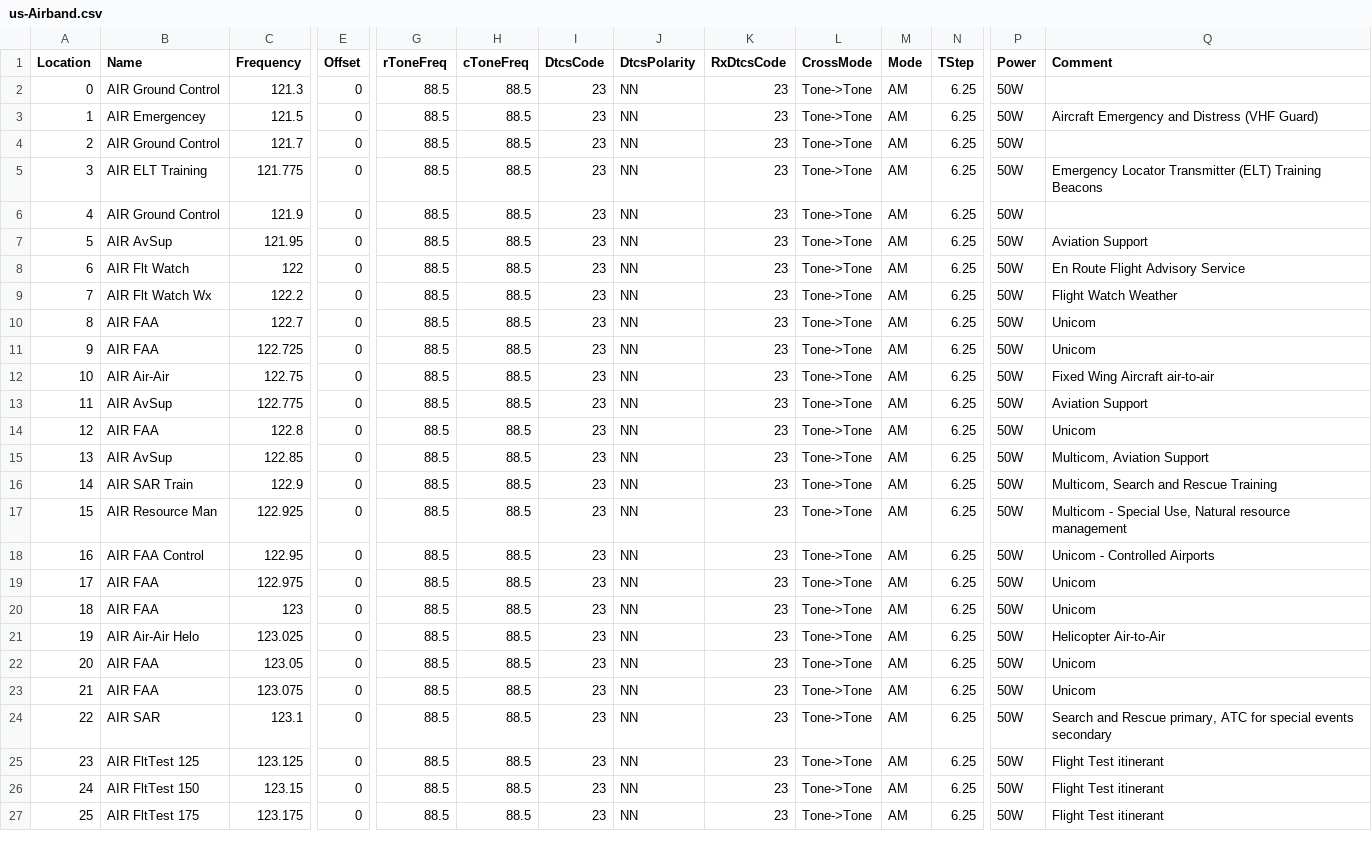
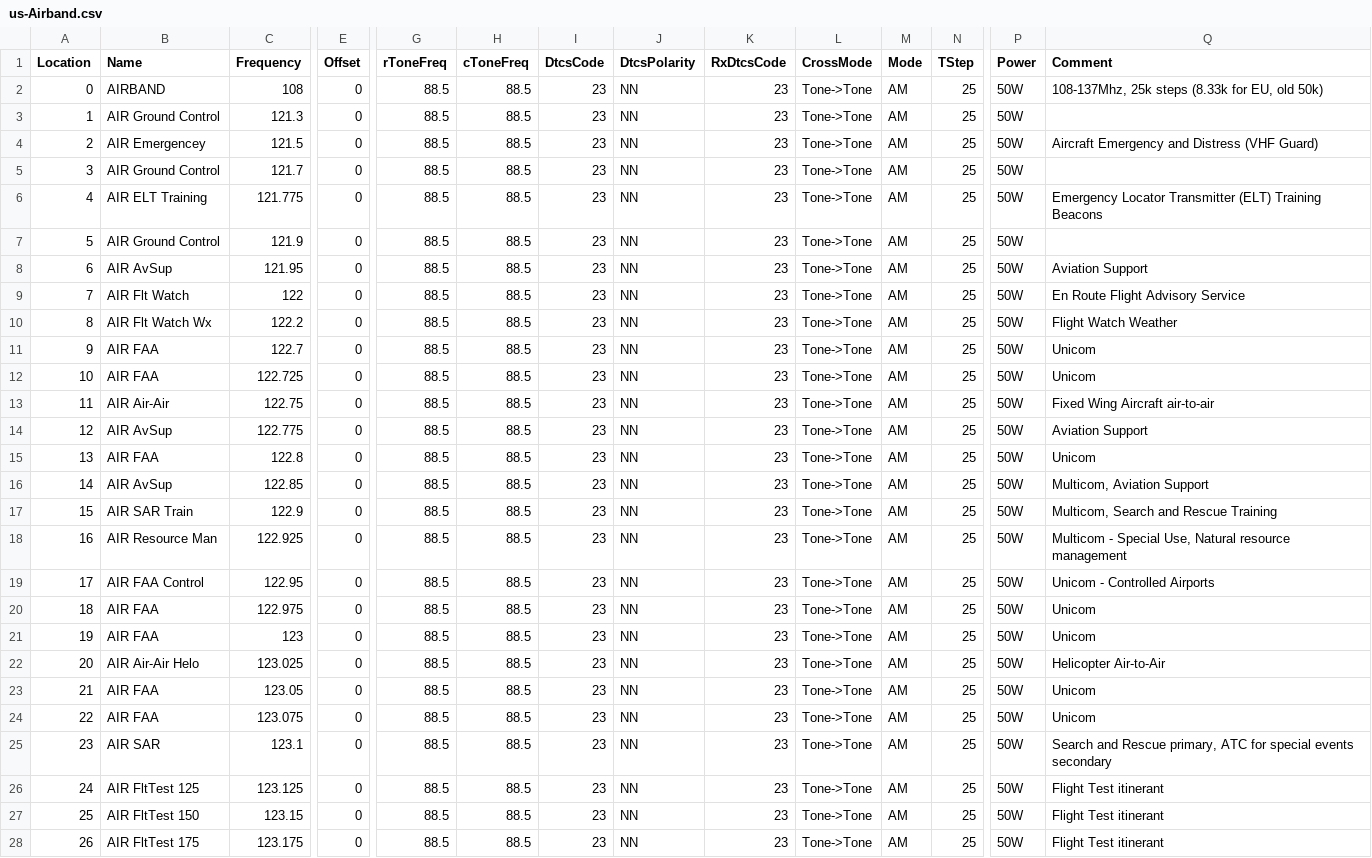
Before and after one commit to unarj/chirp-csv, a CSV file: us-Airband.csv, drawn as a sheet; only a part is shown, gaps mark what is left out; addresses are those after the commit; rows hold the shown columns only; the diff covers the shown part only; the diff names each change by its address in the sheet, - before the commit and + after, or states it on an @@ line.

```diff
--- a/us-Airband.csv
+++ b/us-Airband.csv
+row 2: 0 | AIRBAND | 108 | 0 | 88.5 | 88.5 | 23 | NN | 23 | Tone->Tone | AM | 25 | 50W | 108-137Mhz, 25k steps (8.33k for EU, old 50k)
@@ column A (Location) renumbered from row 3 down @@
-N3:N28 (TStep): 6.25
+N3:N28 (TStep): 25
```
Also changed, not shown: 23 edited cells elsewhere in this file, us-AmericanAssociationOfRailroads.csv, us-MARINE.csv, 2 other files.
